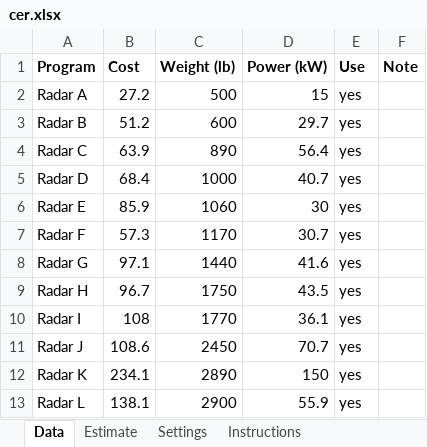
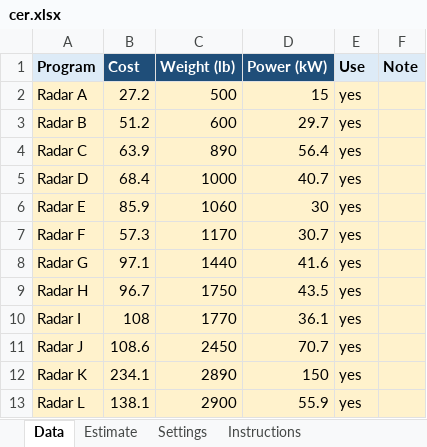
Before and after one commit to MichaelFowler1/cost-core-starter, an Excel workbook: examples/cer.xlsx, sheet Data, drawn as a sheet; values as stored, in another font and other column widths than the file's, no borders; the diff names each change by its address in the sheet, - before the commit and + after, or states it on an @@ line.

```diff
--- a/examples/cer.xlsx (sheet Data)
+++ b/examples/cer.xlsx (sheet Data)
-A1 fill: none
+A1 fill: #DDEBF7
@@ B1:D1 fill: none → #1F4E79, text colour: black → #FFFFFF @@
-E1:F1 fill: none
+E1:F1 fill: #DDEBF7
-A2:F13 fill: none
+A2:F13 fill: #FFF2CC
```
Also changed, not shown: sheet Instructions, sheet Settings, sheet Estimate, examples/aoa.xlsx, examples/estimate.xlsx, 5 other files.
